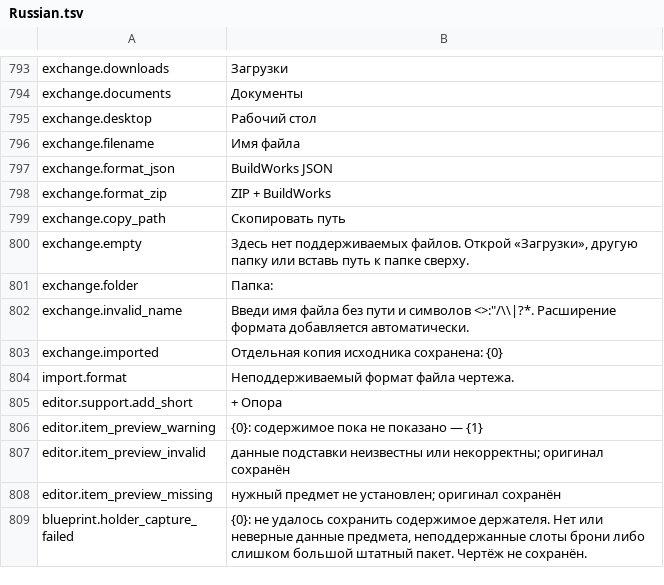
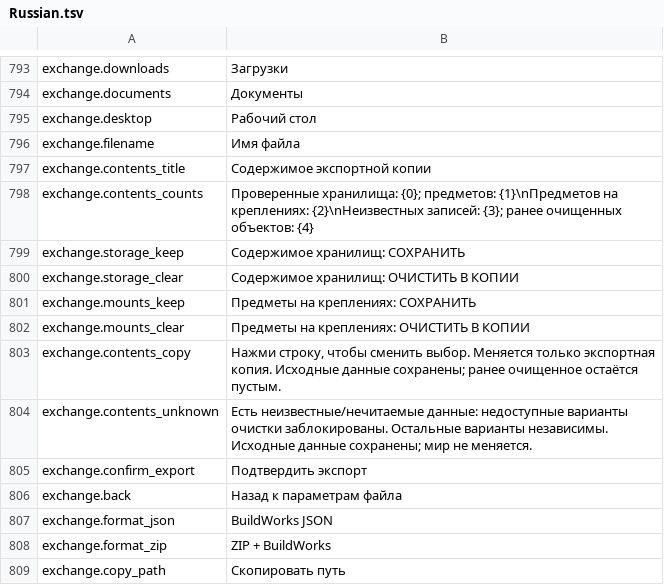
Before and after one commit to MaikiOS/BuildWorks, a TSV file: src/BuildWorks/Translations/Russian.tsv, drawn as a sheet; only a part is shown, gaps mark what is left out; the shorter side is filled out with more unchanged rows.

Commit message:
Review independent contents choices before blueprint export (.76)

```diff
--- a/src/BuildWorks/Translations/Russian.tsv
+++ b/src/BuildWorks/Translations/Russian.tsv
@@ -796,2 +796,12 @@ exchange.desktop	Рабочий стол
 exchange.filename	Имя файла
+exchange.contents_title	Содержимое экспортной копии
+exchange.contents_counts	Проверенные хранилища: {0}; предметов: {1}\nПредметов на креплениях: {2}\nНеизвестных записей: {3}; ранее очищенных объектов: {4}
+exchange.storage_keep	Содержимое хранилищ: СОХРАНИТЬ
+exchange.storage_clear	Содержимое хранилищ: ОЧИСТИТЬ В КОПИИ
+exchange.mounts_keep	Предметы на креплениях: СОХРАНИТЬ
+exchange.mounts_clear	Предметы на креплениях: ОЧИСТИТЬ В КОПИИ
+exchange.contents_copy	Нажми строку, чтобы сменить выбор. Меняется только экспортная копия. Исходные данные сохранены; ранее очищенное остаётся пустым.
+exchange.contents_unknown	Есть неизвестные/нечитаемые данные: недоступные варианты очистки заблокированы. Остальные варианты независимы. Исходные данные сохранены; мир не меняется.
+exchange.confirm_export	Подтвердить экспорт
+exchange.back	Назад к параметрам файла
 exchange.format_json	BuildWorks JSON
```
Also changed, not shown: src/BuildWorks/Translations/English.tsv, 18 other files.
